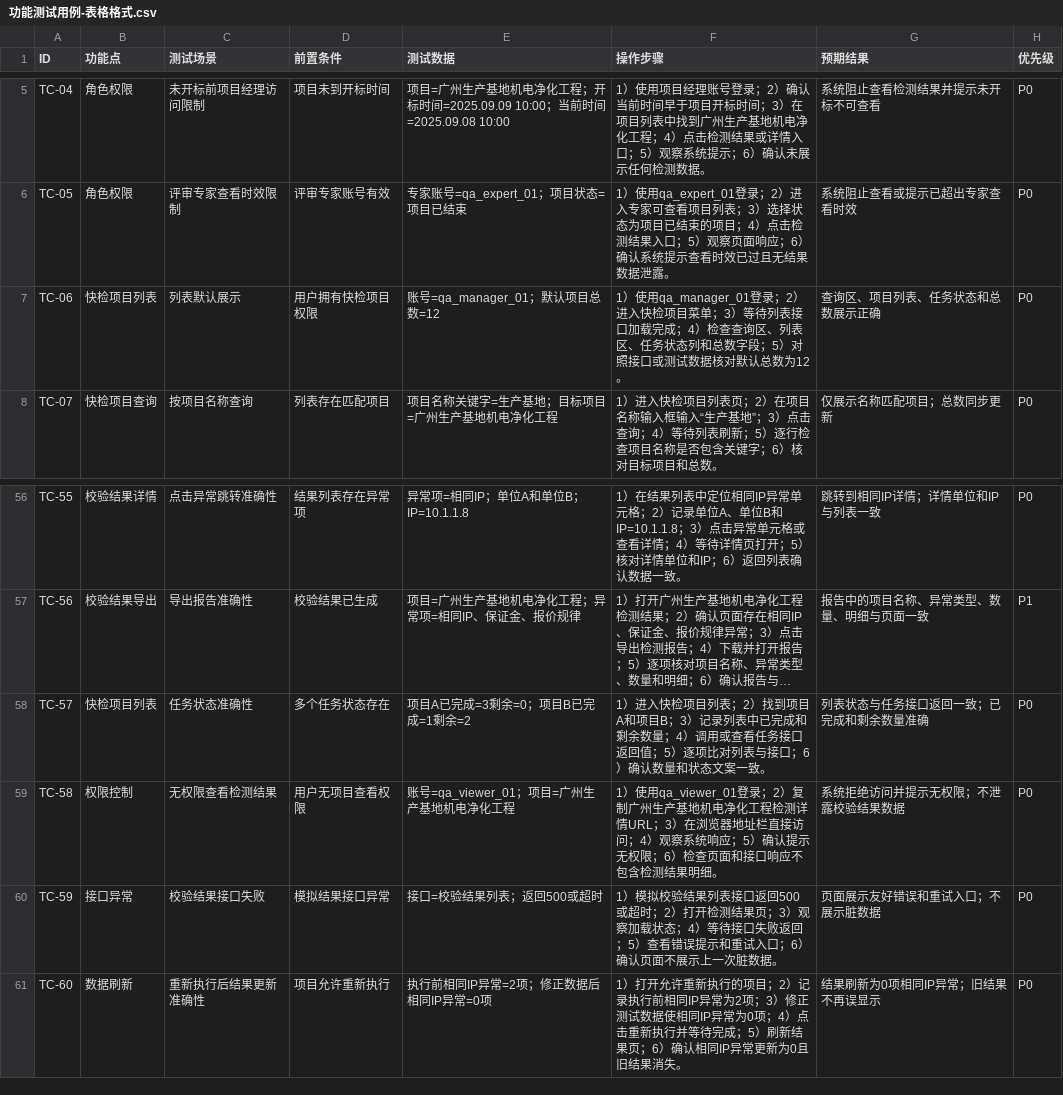
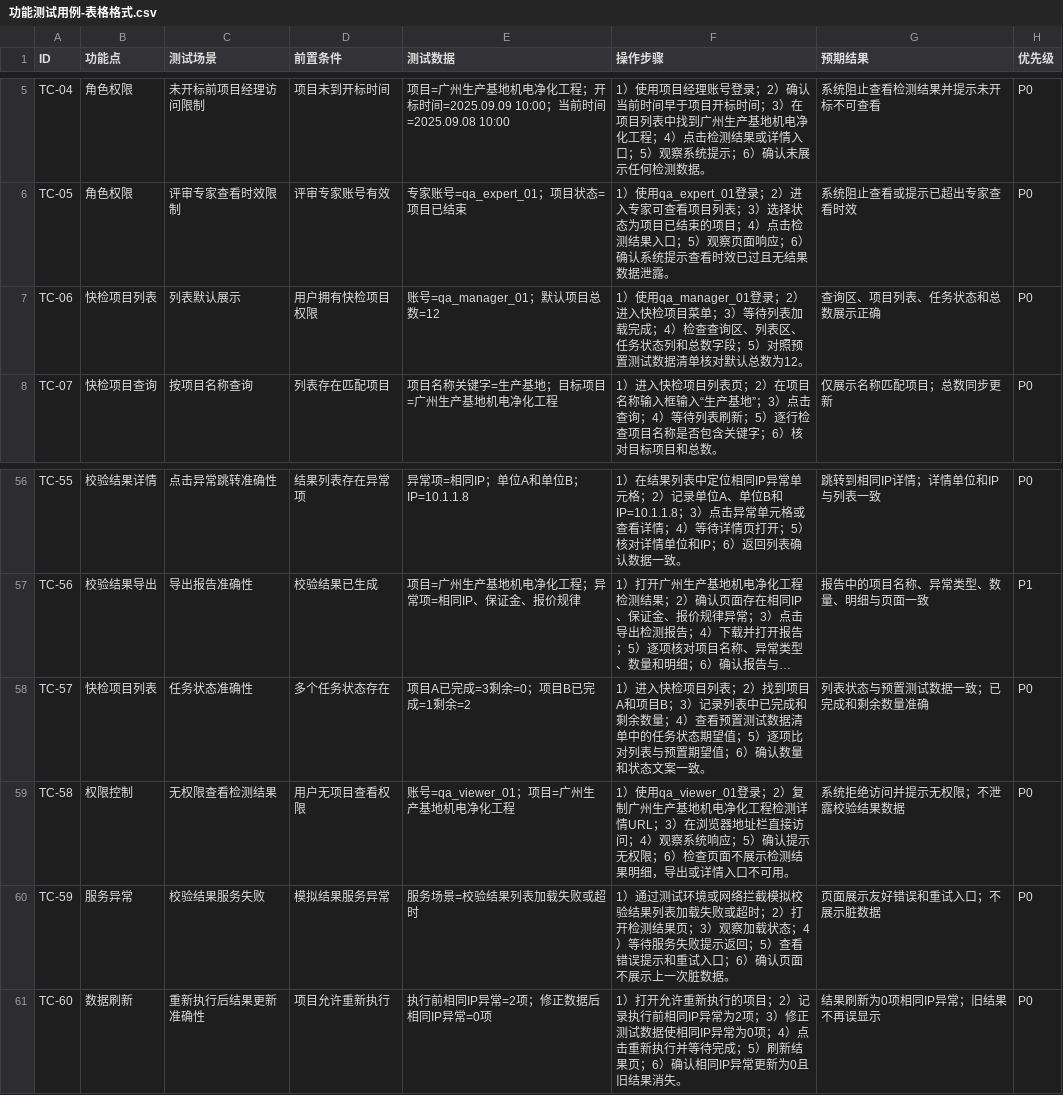
Before and after one commit to francesyu0926-spec/test, a CSV file: 功能测试用例-表格格式.csv, drawn as a sheet; only a part is shown, gaps mark what is left out; long unchanged cells end in …; the diff names each change by its address in the sheet, - before the commit and + after, or states it on an @@ line.

```diff
--- a/功能测试用例-表格格式.csv
+++ b/功能测试用例-表格格式.csv
-F7 (操作步骤): …等待列表接口加载完成；4）检查查询区、列表区、任务状态列和总数字段；5）对照接口或测试数据核对默认…
+F7 (操作步骤): …等待列表加载完成；4）检查查询区、列表区、任务状态列和总数字段；5）对照预置测试数据清单核对默认…
-F58 (操作步骤): …量；4）调用或查看任务接口返回值；5）逐项比对列表与接口；6）确…
+F58 (操作步骤): …量；4）查看预置测试数据清单中的任务状态期望值；5）逐项比对列表与预置期望值；6）确…
-G58 (预期结果): 列表状态与任务接口返回一致；已完成和剩余数量准确
+G58 (预期结果): 列表状态与预置测试数据一致；已完成和剩余数量准确
-F59 (操作步骤): …检查页面和接口响应不包含检测结果明细。
+F59 (操作步骤): …检查页面不展示检测结果明细，导出或详情入口不可用。
-B60 (功能点): 接口异常
+B60 (功能点): 服务异常
-C60 (测试场景): 校验结果接口失败
+C60 (测试场景): 校验结果服务失败
-D60 (前置条件): 模拟结果接口异常
+D60 (前置条件): 模拟结果服务异常
-E60 (测试数据): 接口=校验结果列表；返回500或超时
+E60 (测试数据): 服务场景=校验结果列表加载失败或超时
-F60 (操作步骤): 1）模拟校验结果列表接口返回500或超时；2）打开检测结果页；3）观察加载状态；4）等待接口失败返回；5…
+F60 (操作步骤): 1）通过测试环境或网络拦截模拟校验结果列表加载失败或超时；2）打开检测结果页；3）观察加载状态；4）等待服务失败提示返回；5…
```
Also changed, not shown: 1 other file.
